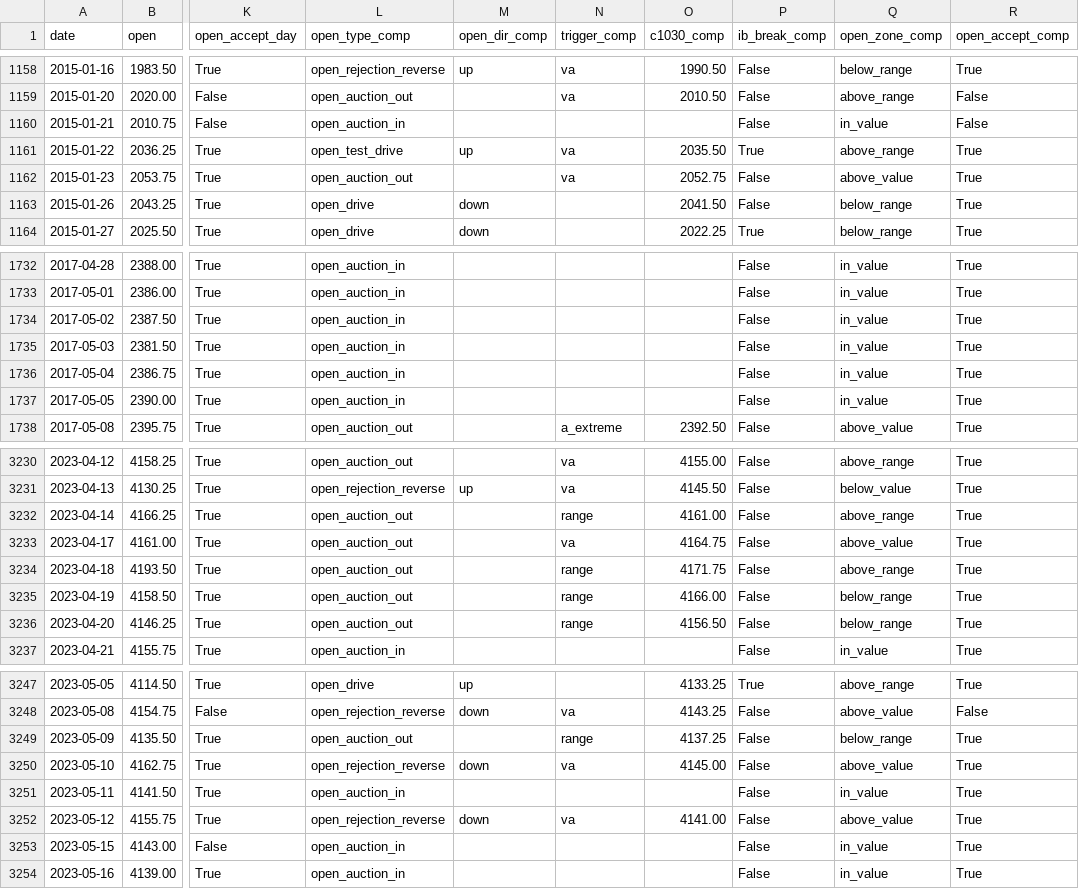
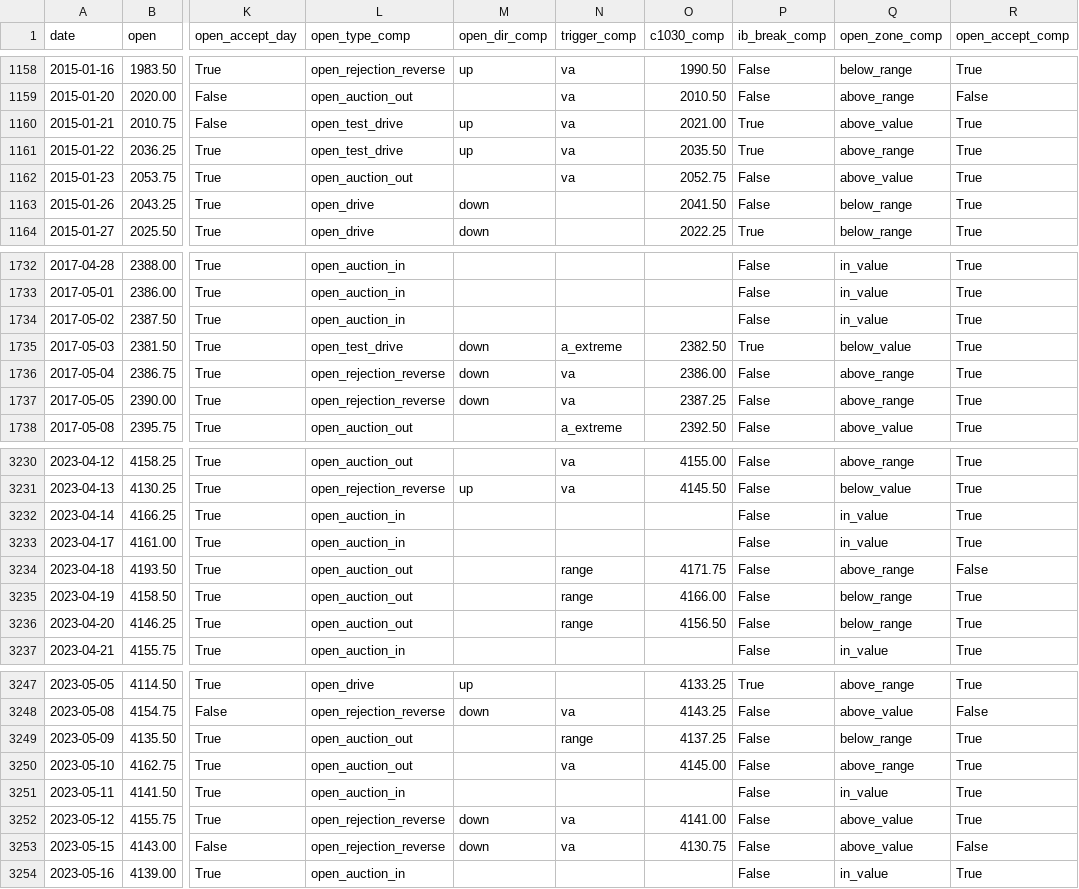
Before and after one commit to broxyfutures/algo-tests, a CSV file: mp-es-pipeline/data/derived/mp_open_fixed.csv, drawn as a sheet; only a part is shown, gaps mark what is left out; the diff covers the shown part only; the diff names each change by its address in the sheet, - before the commit and + after, or states it on an @@ line.

```diff
--- a/mp-es-pipeline/data/derived/mp_open_fixed.csv
+++ b/mp-es-pipeline/data/derived/mp_open_fixed.csv
-L1160 (open_type_comp): open_auction_in
+L1160 (open_type_comp): open_test_drive
-M1160 (open_dir_comp): (empty)
+M1160 (open_dir_comp): up
-N1160 (trigger_comp): (empty)
+N1160 (trigger_comp): va
-O1160 (c1030_comp): (empty)
+O1160 (c1030_comp): 2021.00
-P1160 (ib_break_comp): False
+P1160 (ib_break_comp): True
-Q1160 (open_zone_comp): in_value
+Q1160 (open_zone_comp): above_value
-R1160 (open_accept_comp): False
+R1160 (open_accept_comp): True
-L1735 (open_type_comp): open_auction_in
+L1735 (open_type_comp): open_test_drive
-M1735:M1737 (open_dir_comp): (empty)
+M1735:M1737 (open_dir_comp): down
-N1735 (trigger_comp): (empty)
+N1735 (trigger_comp): a_extreme
-O1735 (c1030_comp): (empty)
+O1735 (c1030_comp): 2382.50
-P1735 (ib_break_comp): False
+P1735 (ib_break_comp): True
-Q1735 (open_zone_comp): in_value
+Q1735 (open_zone_comp): below_value
-L1736:L1737 (open_type_comp): open_auction_in
+L1736:L1737 (open_type_comp): open_rejection_reverse
-N1736:N1737 (trigger_comp): (empty)
+N1736:N1737 (trigger_comp): va
-O1736 (c1030_comp): (empty)
+O1736 (c1030_comp): 2386.00
-Q1736:Q1737 (open_zone_comp): in_value
+Q1736:Q1737 (open_zone_comp): above_range
-O1737 (c1030_comp): (empty)
+O1737 (c1030_comp): 2387.25
-L3232:L3233 (open_type_comp): open_auction_out
+L3232:L3233 (open_type_comp): open_auction_in
-N3232 (trigger_comp): range
+N3232 (trigger_comp): (empty)
-O3232 (c1030_comp): 4161.00
+O3232 (c1030_comp): (empty)
-Q3232 (open_zone_comp): above_range
+Q3232 (open_zone_comp): in_value
-N3233 (trigger_comp): va
+N3233 (trigger_comp): (empty)
-O3233 (c1030_comp): 4164.75
+O3233 (c1030_comp): (empty)
-Q3233 (open_zone_comp): above_value
+Q3233 (open_zone_comp): in_value
-R3234 (open_accept_comp): True
+R3234 (open_accept_comp): False
-L3250 (open_type_comp): open_rejection_reverse
+L3250 (open_type_comp): open_auction_out
-M3250 (open_dir_comp): down
+M3250 (open_dir_comp): (empty)
-Q3250 (open_zone_comp): above_value
+Q3250 (open_zone_comp): above_range
-L3253 (open_type_comp): open_auction_in
+L3253 (open_type_comp): open_rejection_reverse
-M3253 (open_dir_comp): (empty)
+M3253 (open_dir_comp): down
-N3253 (trigger_comp): (empty)
+N3253 (trigger_comp): va
-O3253 (c1030_comp): (empty)
+O3253 (c1030_comp): 4130.75
-Q3253 (open_zone_comp): in_value
+Q3253 (open_zone_comp): above_value
-R3253 (open_accept_comp): True
+R3253 (open_accept_comp): False
```
Also changed, not shown: 149 edited cells elsewhere in this file, mp-es-pipeline/data/derived/mp_composite_adaptive.csv, mp-es-pipeline/data/derived/mp_composite_fixed.csv, 15 other files.
